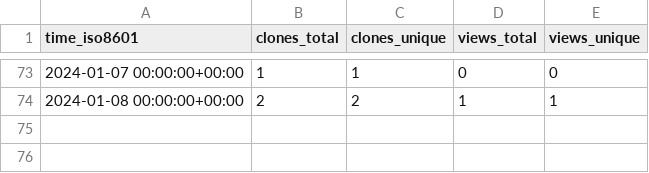
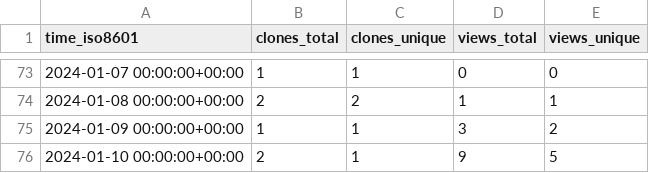
Before and after one commit to pbs-assess/pacea, a CSV file: pbs-assess/pacea/ghrs-data/views_clones_aggregate.csv, drawn as a sheet; only a part is shown, gaps mark what is left out.

```diff
--- a/pbs-assess/pacea/ghrs-data/views_clones_aggregate.csv
+++ b/pbs-assess/pacea/ghrs-data/views_clones_aggregate.csv
@@ -74 +74,3 @@ time_iso8601,clones_total,clones_unique,views_total,views_unique
 2024-01-08 00:00:00+00:00,2,2,1,1
+2024-01-09 00:00:00+00:00,1,1,3,2
+2024-01-10 00:00:00+00:00,2,1,9,5
```
Also changed, not shown: 1 other file.
